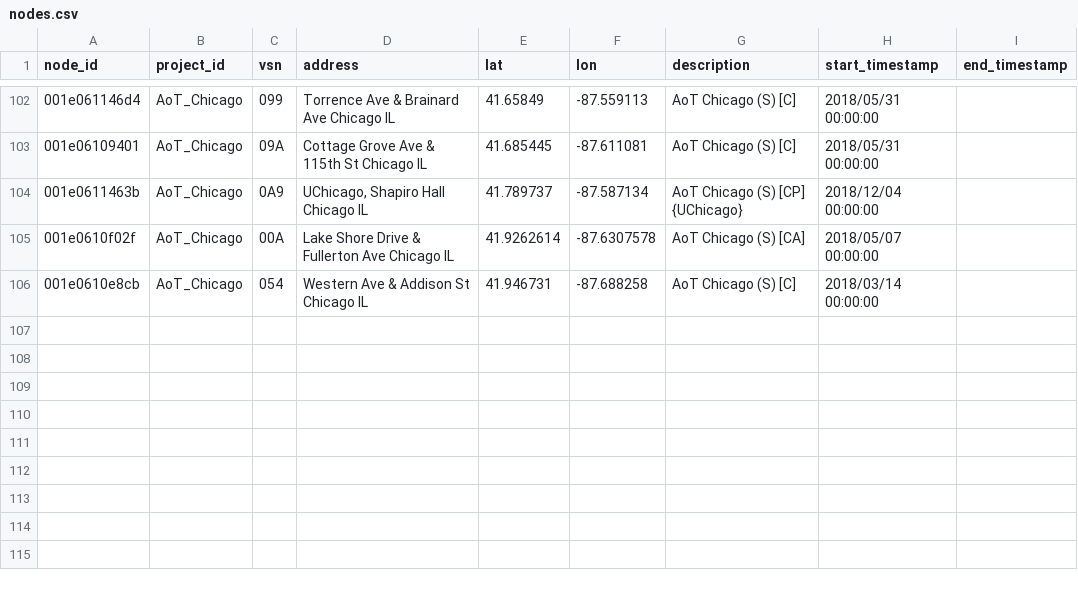
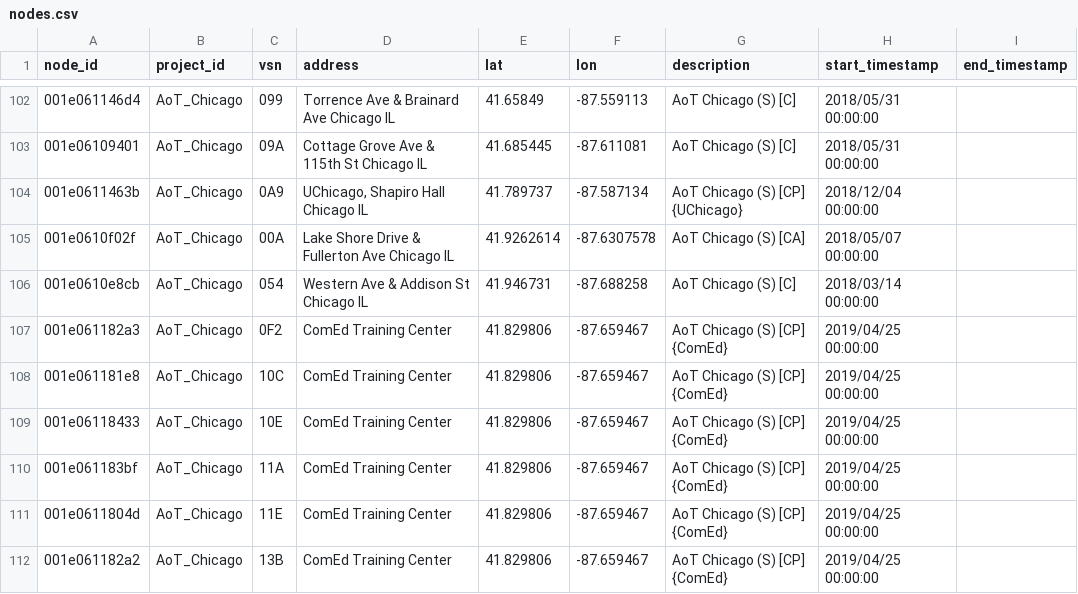
Before and after one commit to waggle-sensor/beehive-server, a CSV file: publishing-tools/projects/AoT_Chicago.complete/nodes.csv, drawn as a sheet; only a part is shown, gaps mark what is left out; the diff names each change by its address in the sheet, - before the commit and + after, or states it on an @@ line.

Commit message:
update nodes list

```diff
--- a/publishing-tools/projects/AoT_Chicago.complete/nodes.csv
+++ b/publishing-tools/projects/AoT_Chicago.complete/nodes.csv
+row 107: 001e061182a3 | AoT_Chicago | 0F2 | ComEd Training Center | 41.829806 | -87.659467 | AoT Chicago (S) [CP] {ComEd} | 2019/04/25 00:00:00
+row 108: 001e061181e8 | AoT_Chicago | 10C | ComEd Training Center | 41.829806 | -87.659467 | AoT Chicago (S) [CP] {ComEd} | 2019/04/25 00:00:00
+row 109: 001e06118433 | AoT_Chicago | 10E | ComEd Training Center | 41.829806 | -87.659467 | AoT Chicago (S) [CP] {ComEd} | 2019/04/25 00:00:00
+row 110: 001e061183bf | AoT_Chicago | 11A | ComEd Training Center | 41.829806 | -87.659467 | AoT Chicago (S) [CP] {ComEd} | 2019/04/25 00:00:00
+row 111: 001e0611804d | AoT_Chicago | 11E | ComEd Training Center | 41.829806 | -87.659467 | AoT Chicago (S) [CP] {ComEd} | 2019/04/25 00:00:00
+row 112: 001e061182a2 | AoT_Chicago | 13B | ComEd Training Center | 41.829806 | -87.659467 | AoT Chicago (S) [CP] {ComEd} | 2019/04/25 00:00:00
```
Also changed, not shown: publishing-tools/projects/AoT_Chicago.public/nodes.csv.
